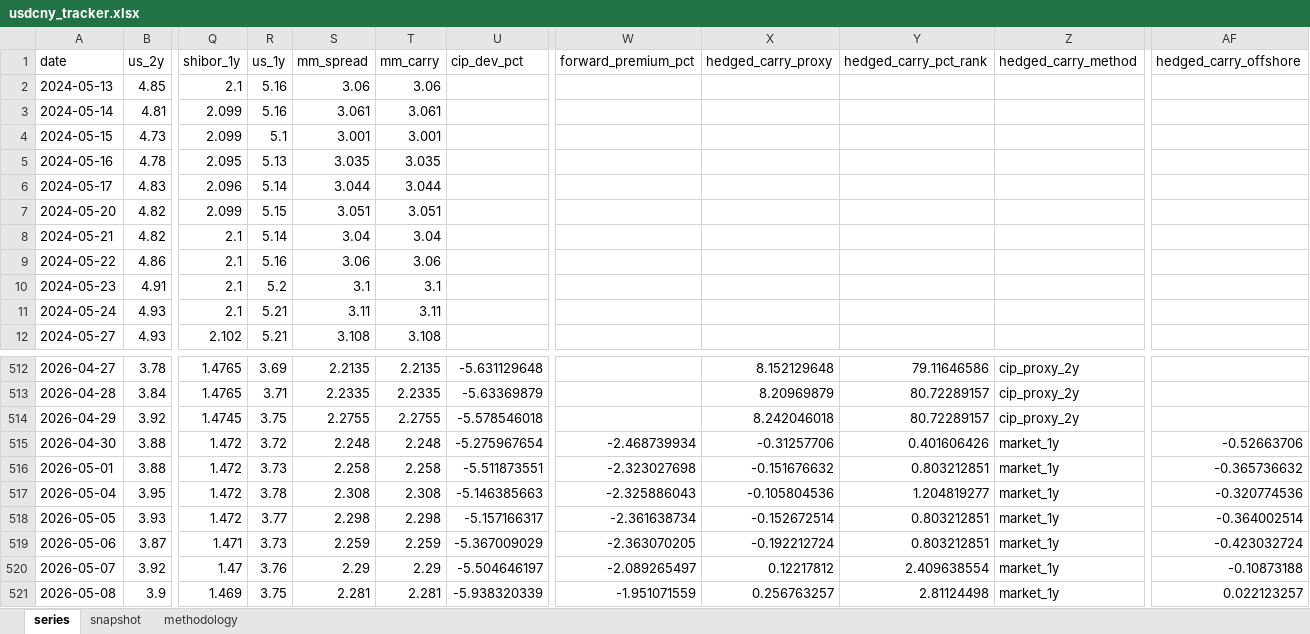
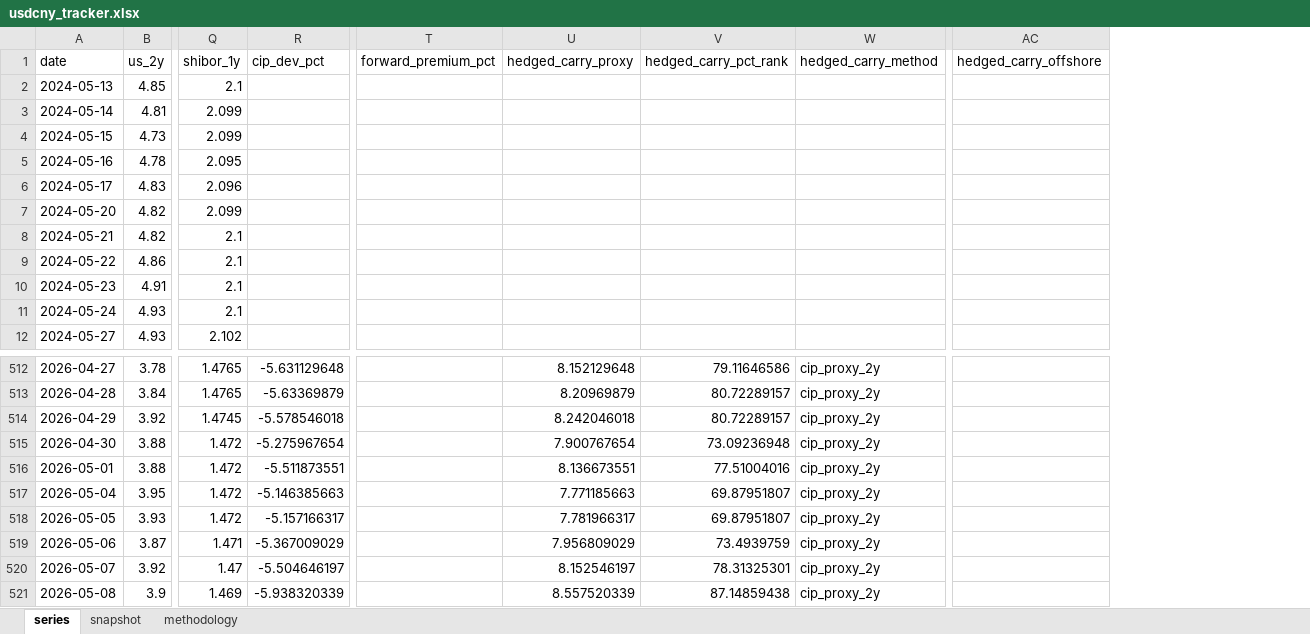
Before and after one commit to erickviann1-dev/usdcny-tracker, an Excel workbook: docs/usdcny_tracker.xlsx, sheet series, drawn as a sheet; only a part is shown, gaps mark what is left out; values as stored, in another font and other column widths than the file's, no borders; removed rows and columns are numbered as before the commit, all else as after; the diff covers the shown part only; the diff names each change by its address in the sheet, - before the commit and + after, or states it on an @@ line.

```diff
--- a/docs/usdcny_tracker.xlsx (sheet series)
+++ b/docs/usdcny_tracker.xlsx (sheet series)
-column R (us_1y), rows 2-12: 5.16 | 5.16 | 5.1 | 5.13 | 5.14 | 5.15 | 5.14 | 5.16 | 5.2 | 5.21 | 5.21; rows 512-521: 3.69 | 3.71 | 3.75 | 3.72 | 3.73 | 3.78 | 3.77 | 3.73 | 3.76 | 3.75
-column S (mm_spread), rows 2-12: 3.06 | 3.061 | 3.001 | 3.035 | 3.044 | 3.051 | 3.04 | 3.06 | 3.1 | 3.11 | 3.108; rows 512-521: 2.2135 | 2.2335 | 2.2755 | 2.248 | 2.258 | 2.308 | 2.298 | 2.259 | 2.29 | 2.281
-column T (mm_carry), rows 2-12: 3.06 | 3.061 | 3.001 | 3.035 | 3.044 | 3.051 | 3.04 | 3.06 | 3.1 | 3.11 | 3.108; rows 512-521: 2.2135 | 2.2335 | 2.2755 | 2.248 | 2.258 | 2.308 | 2.298 | 2.259 | 2.29 | 2.281
-T515 (forward_premium_pct): -2.468739934
+T515 (forward_premium_pct): (empty)
-U515 (hedged_carry_proxy): -0.31257706
+U515 (hedged_carry_proxy): 7.900767654
-V515 (hedged_carry_pct_rank): 0.401606426
+V515 (hedged_carry_pct_rank): 73.09236948
-W515:W521 (hedged_carry_method): market_1y
+W515:W521 (hedged_carry_method): cip_proxy_2y
-AC515 (hedged_carry_offshore): -0.52663706
+AC515 (hedged_carry_offshore): (empty)
-T516 (forward_premium_pct): -2.323027698
+T516 (forward_premium_pct): (empty)
-U516 (hedged_carry_proxy): -0.151676632
+U516 (hedged_carry_proxy): 8.136673551
-V516 (hedged_carry_pct_rank): 0.803212851
+V516 (hedged_carry_pct_rank): 77.51004016
-AC516 (hedged_carry_offshore): -0.365736632
+AC516 (hedged_carry_offshore): (empty)
-T517 (forward_premium_pct): -2.325886043
+T517 (forward_premium_pct): (empty)
-U517 (hedged_carry_proxy): -0.105804536
+U517 (hedged_carry_proxy): 7.771185663
-V517 (hedged_carry_pct_rank): 1.204819277
+V517 (hedged_carry_pct_rank): 69.87951807
-AC517 (hedged_carry_offshore): -0.320774536
+AC517 (hedged_carry_offshore): (empty)
-T518 (forward_premium_pct): -2.361638734
+T518 (forward_premium_pct): (empty)
-U518 (hedged_carry_proxy): -0.152672514
+U518 (hedged_carry_proxy): 7.781966317
-V518 (hedged_carry_pct_rank): 0.803212851
+V518 (hedged_carry_pct_rank): 69.87951807
-AC518 (hedged_carry_offshore): -0.364002514
+AC518 (hedged_carry_offshore): (empty)
-T519 (forward_premium_pct): -2.363070205
+T519 (forward_premium_pct): (empty)
-U519 (hedged_carry_proxy): -0.192212724
+U519 (hedged_carry_proxy): 7.956809029
-V519 (hedged_carry_pct_rank): 0.803212851
+V519 (hedged_carry_pct_rank): 73.4939759
-AC519 (hedged_carry_offshore): -0.423032724
+AC519 (hedged_carry_offshore): (empty)
-T520 (forward_premium_pct): -2.089265497
+T520 (forward_premium_pct): (empty)
-U520 (hedged_carry_proxy): 0.12217812
+U520 (hedged_carry_proxy): 8.152546197
-V520 (hedged_carry_pct_rank): 2.409638554
+V520 (hedged_carry_pct_rank): 78.31325301
-AC520 (hedged_carry_offshore): -0.10873188
+AC520 (hedged_carry_offshore): (empty)
-T521 (forward_premium_pct): -1.951071559
+T521 (forward_premium_pct): (empty)
-U521 (hedged_carry_proxy): 0.256763257
+U521 (hedged_carry_proxy): 8.557520339
-V521 (hedged_carry_pct_rank): 2.81124498
+V521 (hedged_carry_pct_rank): 87.14859438
-AC521 (hedged_carry_offshore): 0.022123257
+AC521 (hedged_carry_offshore): (empty)
```
Also changed, not shown: 1 added row and 35 edited cells elsewhere in this sheet, sheet snapshot, 3 other files.
